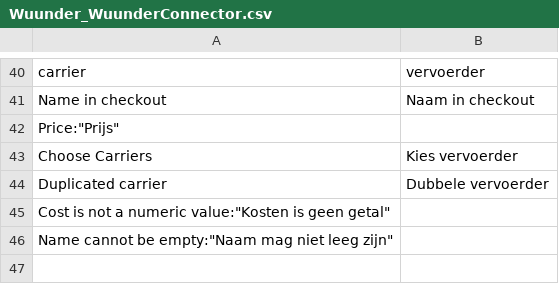
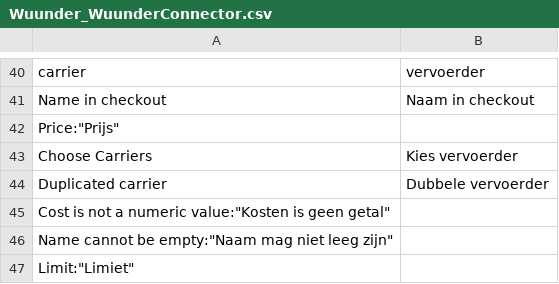
Before and after one commit to wuunder/wuunder-webshopplugin-magento, a CSV file: app/locale/nl_NL/Wuunder_WuunderConnector.csv, drawn as a sheet; only a part is shown, gaps mark what is left out; the diff names each change by its address in the sheet, - before the commit and + after, or states it on an @@ line.

```diff
--- a/app/locale/nl_NL/Wuunder_WuunderConnector.csv
+++ b/app/locale/nl_NL/Wuunder_WuunderConnector.csv
+row 47: Limit:"Limiet"
```
Also changed, not shown: 8 other files.
